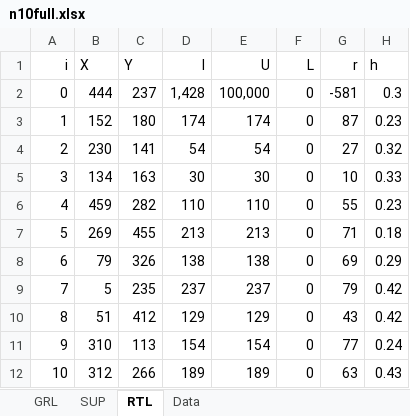
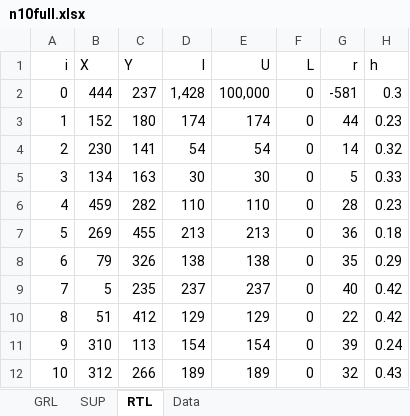
Before and after one commit to jdelvalle2002/IPRE-IRP, an Excel workbook: n10full.xlsx, sheet RTL, drawn as a sheet; values as stored, in another font and other column widths than the file's, no borders; the diff names each change by its address in the sheet, - before the commit and + after, or states it on an @@ line.

```diff
--- a/n10full.xlsx (sheet RTL)
+++ b/n10full.xlsx (sheet RTL)
-G3 (r): 87
+G3 (r): 44
-G4 (r): 27
+G4 (r): 14
-G5 (r): 10
+G5 (r): 5
-G6 (r): 55
+G6 (r): 28
-G7 (r): 71
+G7 (r): 36
-G8 (r): 69
+G8 (r): 35
-G9 (r): 79
+G9 (r): 40
-G10 (r): 43
+G10 (r): 22
-G11 (r): 77
+G11 (r): 39
-G12 (r): 63
+G12 (r): 32
```
Also changed, not shown: IRP0.xlsx, n30full.xlsx, 5 other files.
